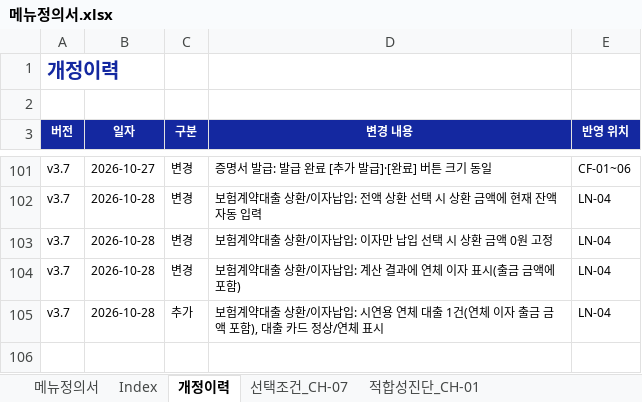
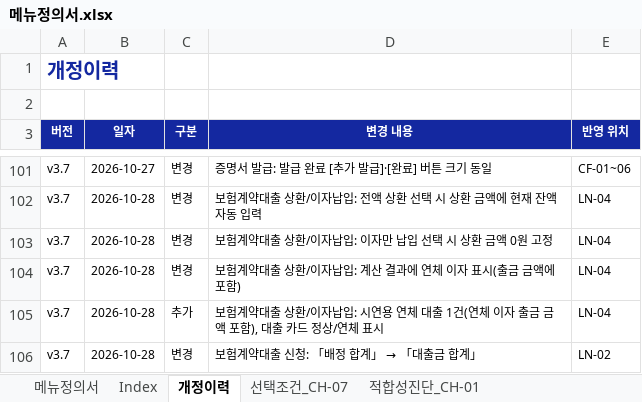
Before and after one commit to jongho-han/one-channel_v2, an Excel workbook: docs/메뉴정의서.xlsx, sheet 개정이력, drawn as a sheet; only a part is shown, gaps mark what is left out; values as stored, in another font and other column widths than the file's, no borders; the diff names each change by its address in the sheet, - before the commit and + after, or states it on an @@ line.

```diff
--- a/docs/메뉴정의서.xlsx (sheet 개정이력)
+++ b/docs/메뉴정의서.xlsx (sheet 개정이력)
+row 106: v3.7 | 2026-10-28 | 변경 | 보험계약대출 신청: 「배정 합계」 → 「대출금 합계」 | LN-02
```
Also changed, not shown: sheet 메뉴정의서, 7 other files.
